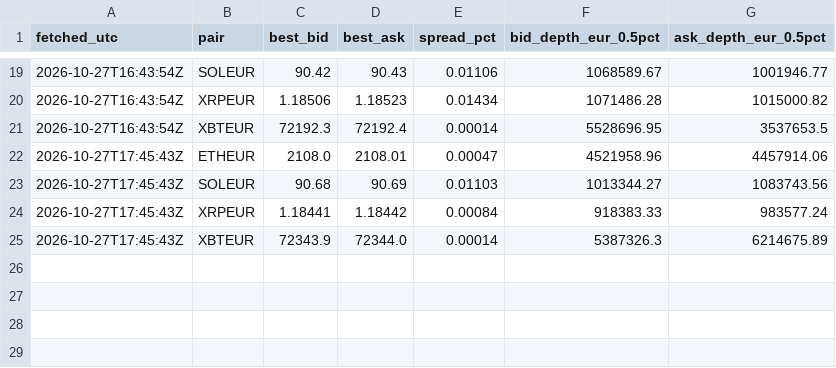
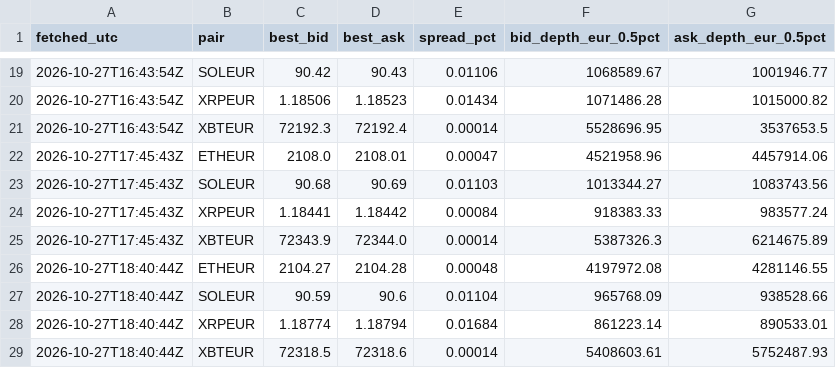
Before and after one commit to dabisattila-design/Medusa-data, a CSV file: data/depth/2026-10.csv, drawn as a sheet; only a part is shown, gaps mark what is left out; the diff names each change by its address in the sheet, - before the commit and + after, or states it on an @@ line.

```diff
--- a/data/depth/2026-10.csv
+++ b/data/depth/2026-10.csv
+row 26: 2026-10-27T18:40:44Z | ETHEUR | 2104.27 | 2104.28 | 0.00048 | 4197972.08 | 4281146.55
+row 27: 2026-10-27T18:40:44Z | SOLEUR | 90.59 | 90.6 | 0.01104 | 965768.09 | 938528.66
+row 28: 2026-10-27T18:40:44Z | XRPEUR | 1.18774 | 1.18794 | 0.01684 | 861223.14 | 890533.01
+row 29: 2026-10-27T18:40:44Z | XBTEUR | 72318.5 | 72318.6 | 0.00014 | 5408603.61 | 5752487.93
```
Also changed, not shown: data/ohlc/60/ETHEUR.csv, data/ohlc/60/SOLEUR.csv, 3 other files.
